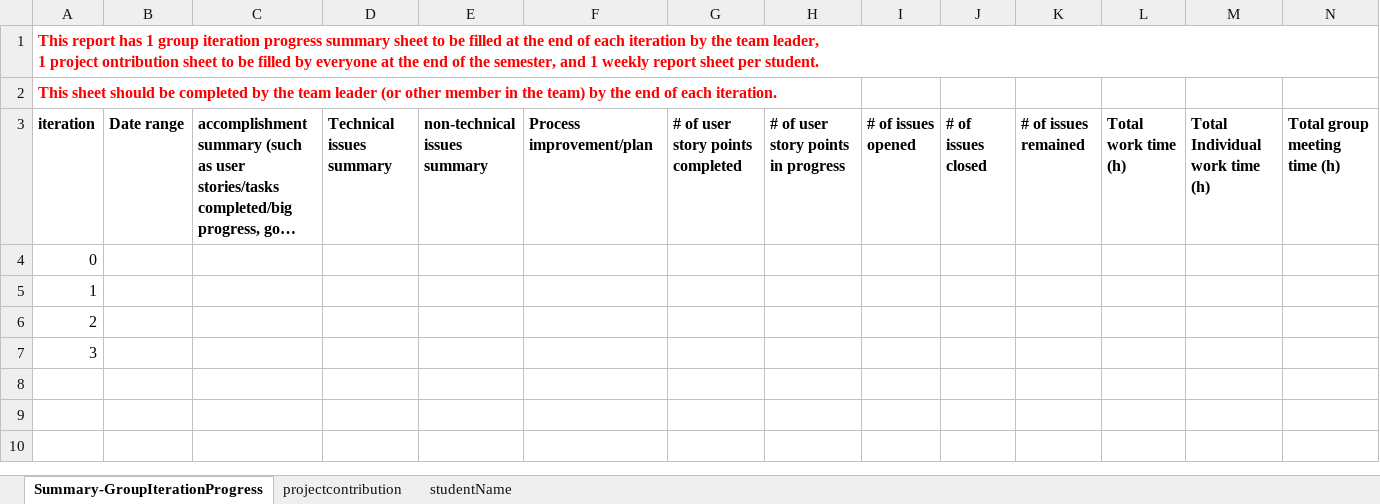
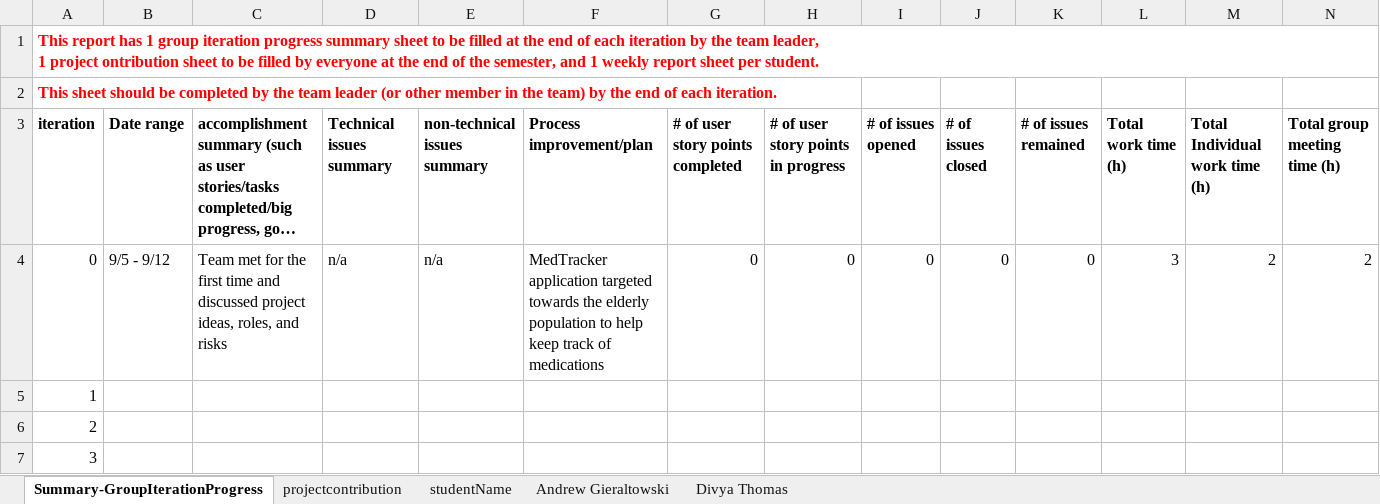
Before and after one commit to BUMETCS673/team-project-cs673olf22team1, an Excel workbook: CS673_ProgressReport_team1.xlsx, sheet Summary-GroupIterationProgress, drawn as a sheet; only a part is shown; long unchanged cells end in …; values as stored, in another font and other column widths than the file's, no borders; charts and pictures not drawn; removed rows and columns are numbered as before the commit, all else as after; rows hold the shown columns only; the diff names each change by its address in the sheet, - before the commit and + after, or states it on an @@ line.

Commit message:
Andrew & Divya Progress report update

```diff
--- a/CS673_ProgressReport_team1.xlsx (sheet Summary-GroupIterationProgress)
+++ b/CS673_ProgressReport_team1.xlsx (sheet Summary-GroupIterationProgress)
+sheet tab: Andrew Gieraltowski
+sheet tab: Divya Thomas
-row 4: 0
+row 4: 0 | 9/5 - 9/12 | Team met for the first time and discussed project ideas, roles, and risks | n/a | n/a | MedTracker application targeted towards the elderly population to help keep track of medications | 0 | 0 | 0 | 0 | 0 | 3 | 2 | 2
```
Also changed, not shown: charts or pictures.
